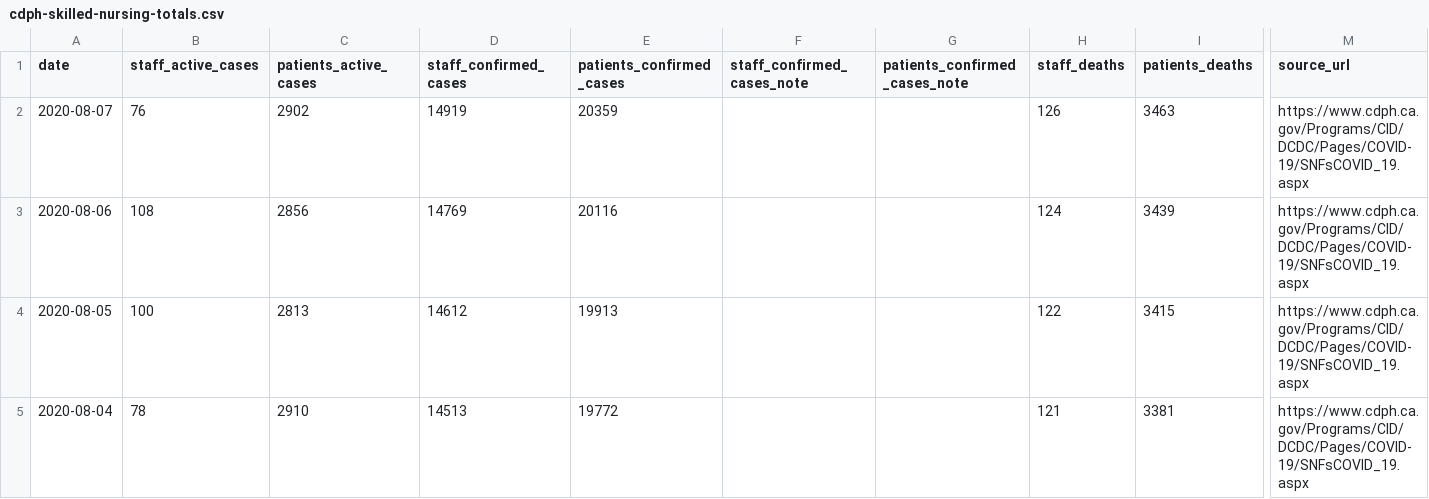
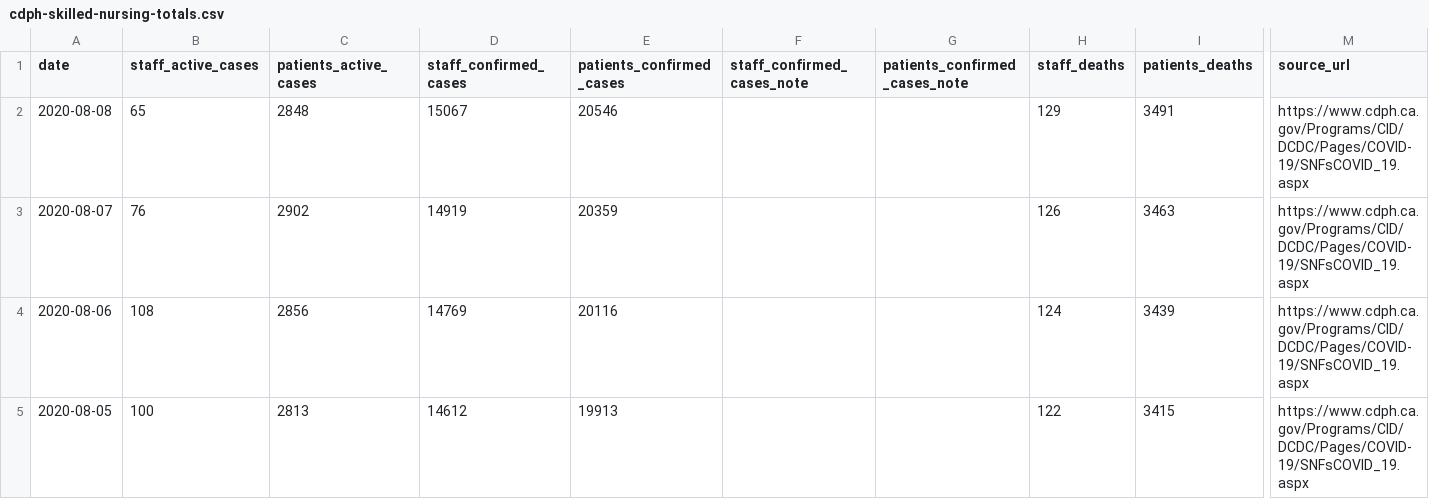
Before and after one commit to datadesk/california-coronavirus-data, a CSV file: cdph-skilled-nursing-totals.csv, drawn as a sheet; only a part is shown, gaps mark what is left out; the shorter side is filled out with more unchanged rows; rows hold the shown columns only; the diff names each change by its address in the sheet, - before the commit and + after, or states it on an @@ line.

```diff
--- a/cdph-skilled-nursing-totals.csv
+++ b/cdph-skilled-nursing-totals.csv
+row 2: 2020-08-08 | 65 | 2848 | 15067 | 20546 |  |  | 129 | 3491 | https://www.cdph.ca.gov/Programs/CID/DCDC/Pages/COVID-19/SNFsCOVID_19.aspx
```
Also changed, not shown: cdph-adult-and-senior-care-totals.csv, latimes-agency-totals.csv, 5 other files.
